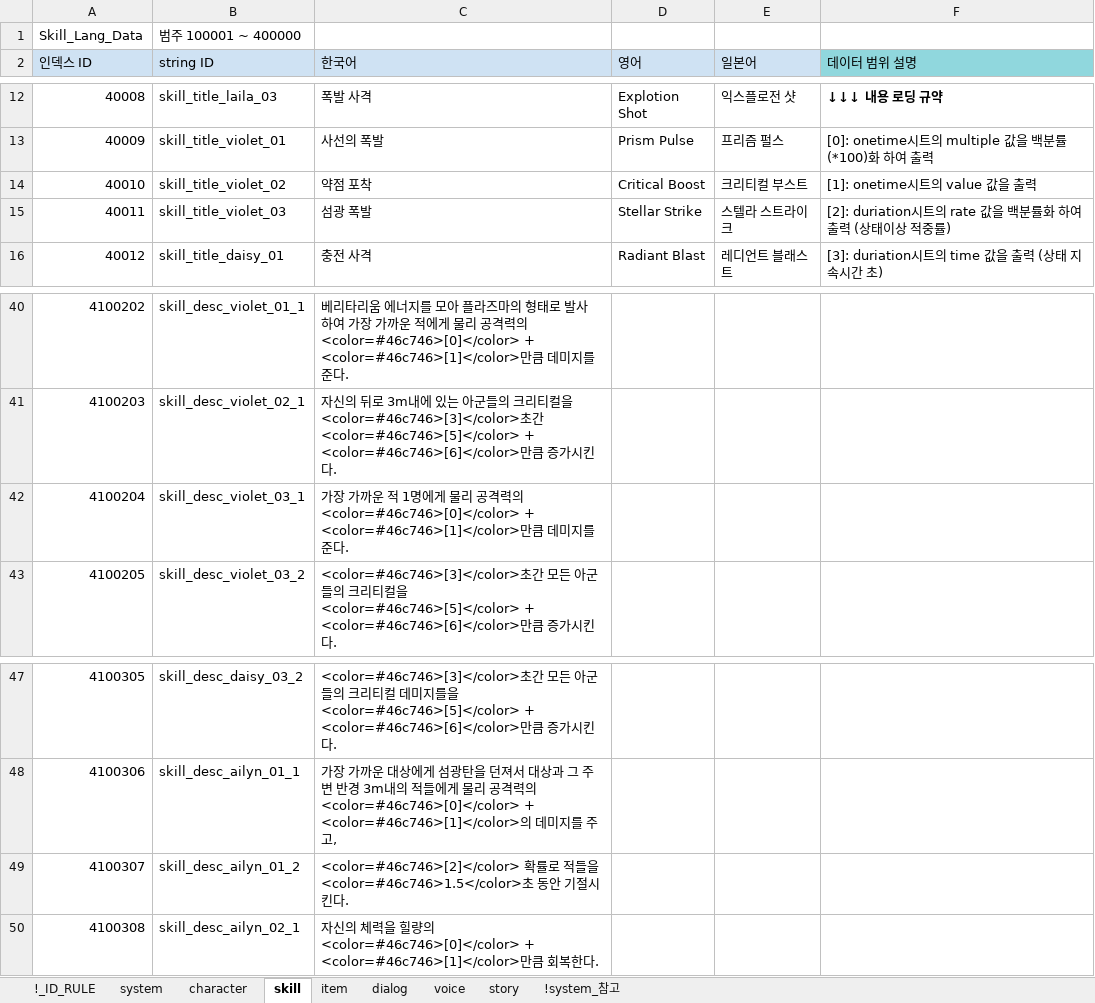
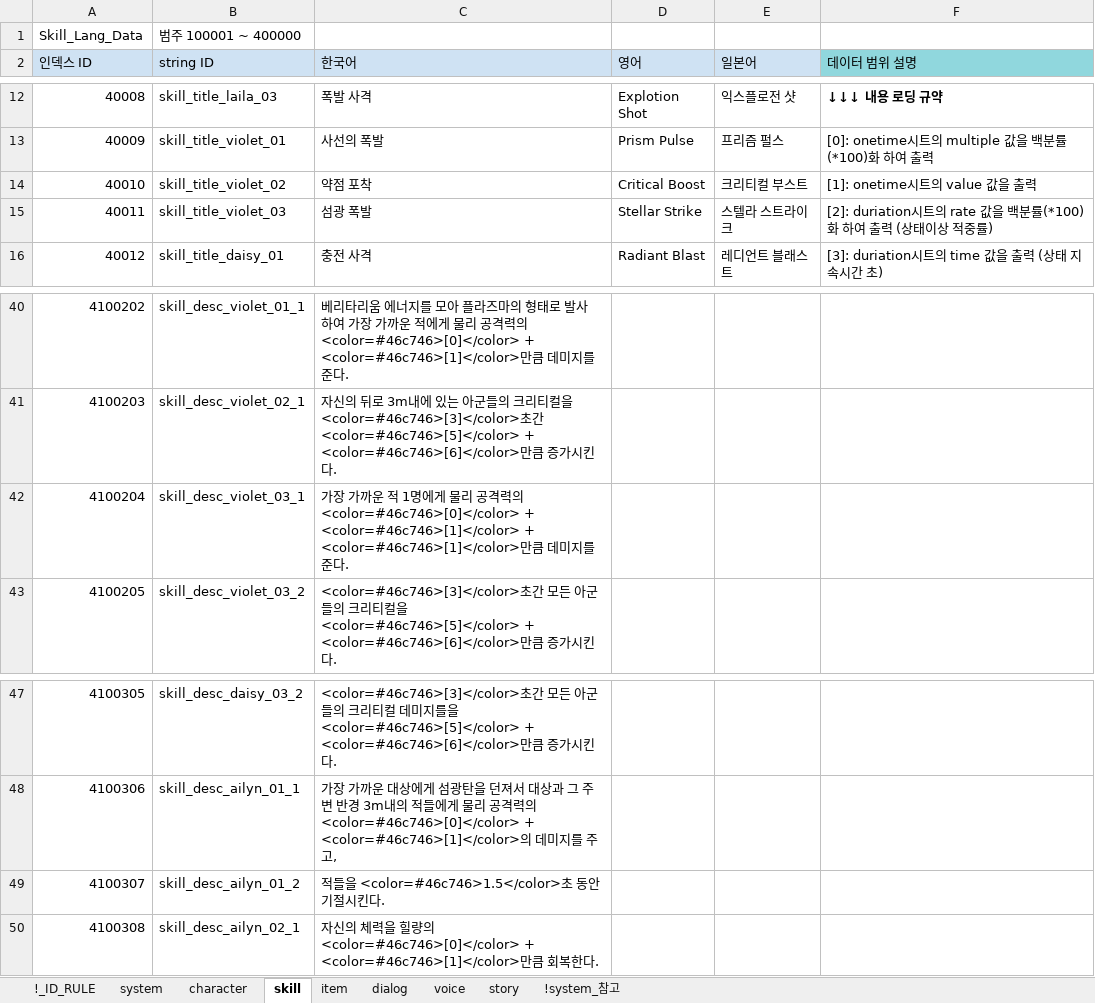
Before and after one commit to shanash/ZeroOne, an Excel workbook: Android/ExcelData/StringTable.xlsx, sheet skill, drawn as a sheet; only a part is shown, gaps mark what is left out; values as stored, in another font and other column widths than the file's, no borders; the diff names each change by its address in the sheet, - before the commit and + after, or states it on an @@ line.

```diff
--- a/Android/ExcelData/StringTable.xlsx (sheet skill)
+++ b/Android/ExcelData/StringTable.xlsx (sheet skill)
-F15 (데이터 범위 설명): …백분률화 하여…
+F15 (데이터 범위 설명): …백분률(*100)화 하여…
-C42 (한국어): …<color=#46c746>[0]</color> + <color=#46c746>[1]</color>만큼 데…
+C42 (한국어): …<color=#46c746>[0]</color> + <color=#46c746>[1]</color> + <color=#46c746>[1]</color>만큼 데…
-C49 (한국어): <color=#46c746>[2]</color> 확률로 적들…
+C49 (한국어): 적들…
```
Also changed, not shown: sheet system.
